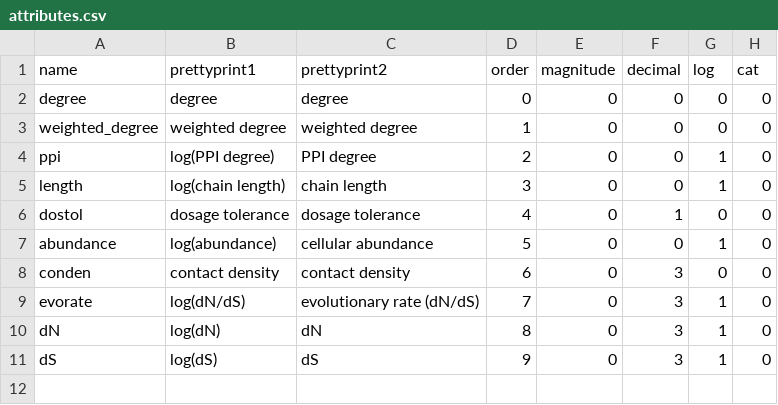
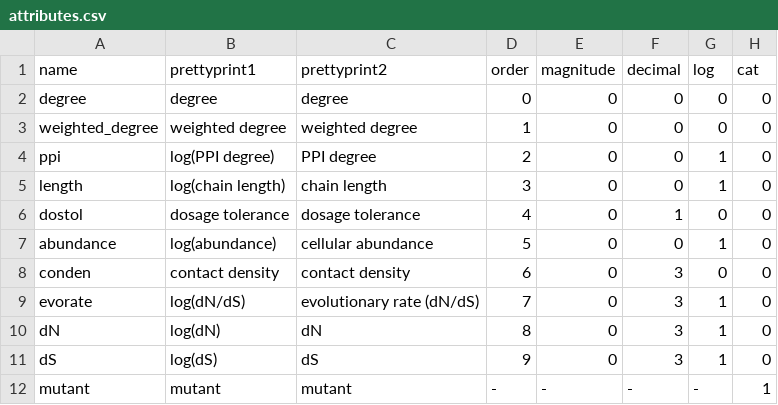
Before and after one commit to rrazban/proteomevis, a CSV file: proteomevis/static/attributes/attributes.csv, drawn as a sheet.

Commit message:
do not show mutant data in protein details since already configured to show next to title

```diff
--- a/proteomevis/static/attributes/attributes.csv
+++ b/proteomevis/static/attributes/attributes.csv
@@ -11 +11,2 @@ dN,log(dN),dN,8,0,3,1,0
 dS,log(dS),dS,9,0,3,1,0
+mutant,mutant,mutant,-,-,-,-,1
```
Also changed, not shown: 1 other file.
